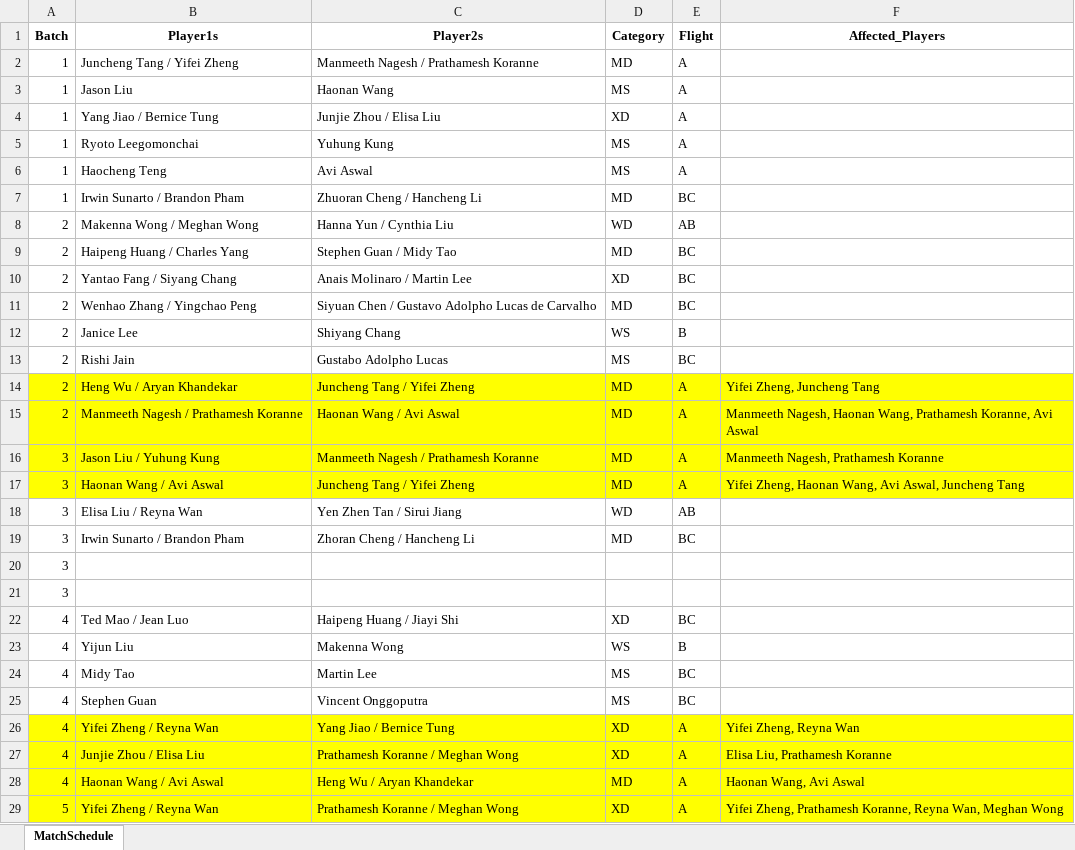
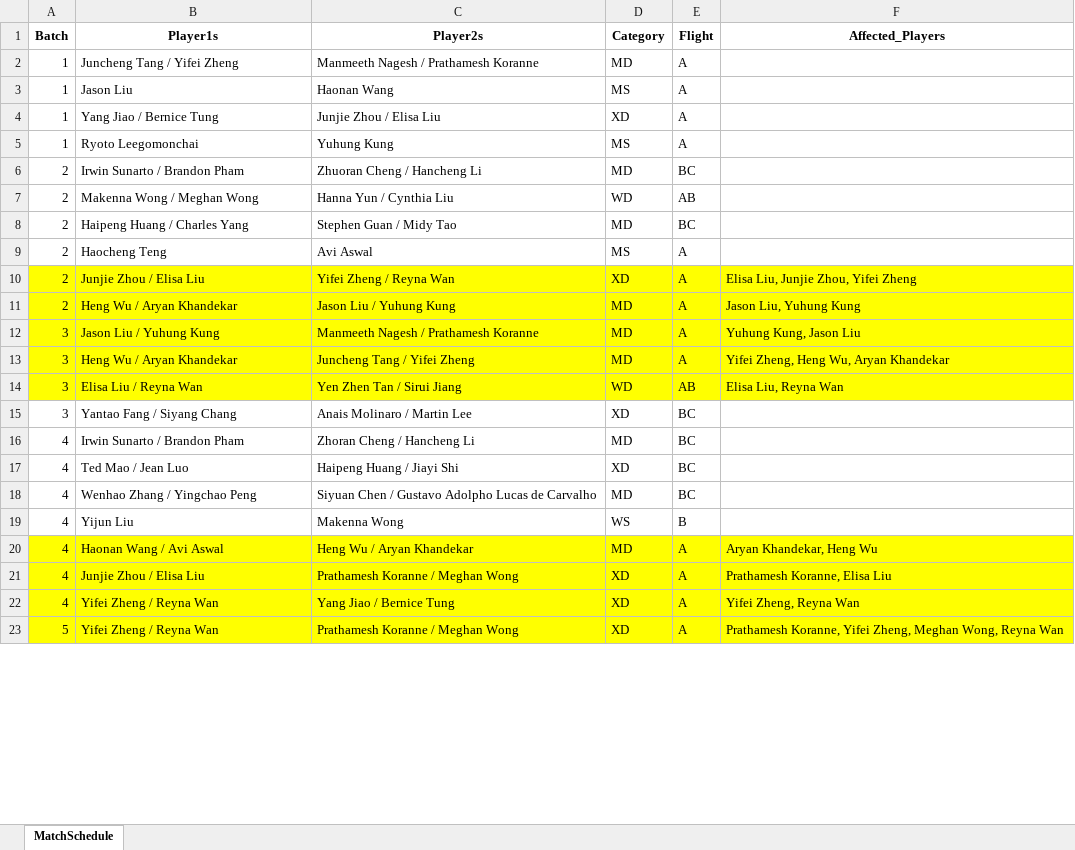
Before and after one commit to alex1792/Scoreboard, an Excel workbook: instance/round_robin_schedule.xlsx, sheet MatchSchedule, drawn as a sheet; only a part is shown; values as stored, in another font and other column widths than the file's, no borders; removed rows and columns are numbered as before the commit, all else as after; the diff covers the shown part only; the diff names each change by its address in the sheet, - before the commit and + after, or states it on an @@ line.

```diff
--- a/instance/round_robin_schedule.xlsx (sheet MatchSchedule)
+++ b/instance/round_robin_schedule.xlsx (sheet MatchSchedule)
-row 6: 1 | Haocheng Teng | Avi Aswal | MS | A
-A6 (Batch): 1
+A6 (Batch): 2
-row 10: 2 | Yantao Fang / Siyang Chang | Anais Molinaro / Martin Lee | XD | BC
-row 11: 2 | Wenhao Zhang / Yingchao Peng | Siyuan Chen / Gustavo Adolpho Lucas de Carvalho | MD | BC
-row 12: 2 | Janice Lee | Shiyang Chang | WS | B
-B9 (Player1s): Rishi Jain
+B9 (Player1s): Haocheng Teng
-C9 (Player2s): Gustabo Adolpho Lucas
+C9 (Player2s): Avi Aswal
-E9 (Flight): BC
+E9 (Flight): A
-B10 (Player1s): Heng Wu / Aryan Khandekar
+B10 (Player1s): Junjie Zhou / Elisa Liu
-C10 (Player2s): Juncheng Tang / Yifei Zheng
+C10 (Player2s): Yifei Zheng / Reyna Wan
-D10 (Category): MD
+D10 (Category): XD
-F10 (Affected_Players): Yifei Zheng, Juncheng Tang
+F10 (Affected_Players): Elisa Liu, Junjie Zhou, Yifei Zheng
-B11 (Player1s): Manmeeth Nagesh / Prathamesh Koranne
+B11 (Player1s): Heng Wu / Aryan Khandekar
-C11 (Player2s): Haonan Wang / Avi Aswal
+C11 (Player2s): Jason Liu / Yuhung Kung
-F11 (Affected_Players): Manmeeth Nagesh, Haonan Wang, Prathamesh Koranne, Avi Aswal
+F11 (Affected_Players): Jason Liu, Yuhung Kung
-F12 (Affected_Players): Manmeeth Nagesh, Prathamesh Koranne
+F12 (Affected_Players): Yuhung Kung, Jason Liu
-B13 (Player1s): Haonan Wang / Avi Aswal
+B13 (Player1s): Heng Wu / Aryan Khandekar
-F13 (Affected_Players): Yifei Zheng, Haonan Wang, Avi Aswal, Juncheng Tang
+F13 (Affected_Players): Yifei Zheng, Heng Wu, Aryan Khandekar
-A14:F14 fill: none
+A14:F14 fill: #FFFF00
-F14 (Affected_Players): (empty)
+F14 (Affected_Players): Elisa Liu, Reyna Wan
+row 15: 3 | Yantao Fang / Siyang Chang | Anais Molinaro / Martin Lee | XD | BC
-A16 (Batch): 3
+A16 (Batch): 4
-row 20: 3
-row 21: 3
+row 18: 4 | Wenhao Zhang / Yingchao Peng | Siyuan Chen / Gustavo Adolpho Lucas de Carvalho | MD | BC
-row 24: 4 | Midy Tao | Martin Lee | MS | BC
-row 25: 4 | Stephen Guan | Vincent Onggoputra | MS | BC
+row 20: 4 | Haonan Wang / Avi Aswal | Heng Wu / Aryan Khandekar | MD | A | Aryan Khandekar, Heng Wu
+row 21: 4 | Junjie Zhou / Elisa Liu | Prathamesh Koranne / Meghan Wong | XD | A | Prathamesh Koranne, Elisa Liu
-row 27: 4 | Junjie Zhou / Elisa Liu | Prathamesh Koranne / Meghan Wong | XD | A | Elisa Liu, Prathamesh Koranne
-row 28: 4 | Haonan Wang / Avi Aswal | Heng Wu / Aryan Khandekar | MD | A | Haonan Wang, Avi Aswal
-F23 (Affected_Players): Yifei Zheng, Prathamesh Koranne, Reyna Wan, Meghan Wong
+F23 (Affected_Players): Prathamesh Koranne, Yifei Zheng, Meghan Wong, Reyna Wan
```
Also changed, not shown: 6 added rows, 6 removed rows and 13 edited cells elsewhere in this sheet, 16 other files.
